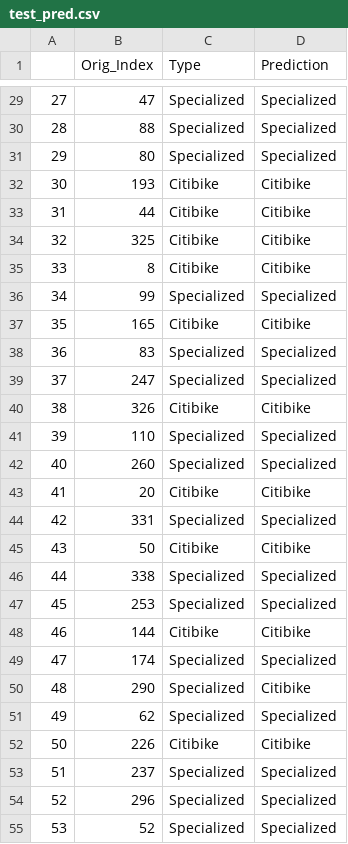
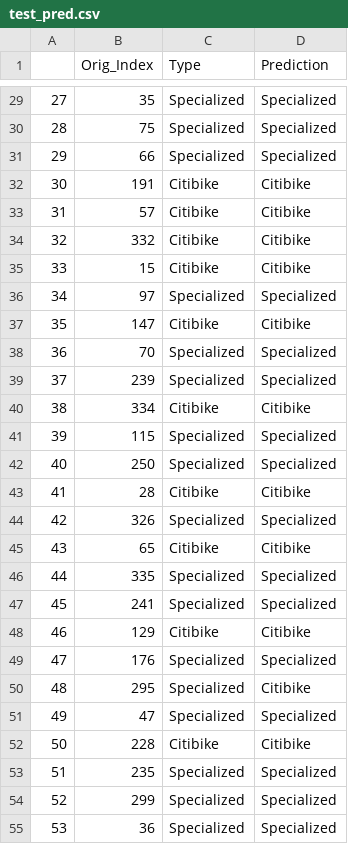
Before and after one commit to vflopez77/BicycleTripAnalysis, a CSV file: data/test_pred.csv, drawn as a sheet; only a part is shown, gaps mark what is left out; the diff covers the shown part only.

```diff
--- a/data/test_pred.csv
+++ b/data/test_pred.csv
@@ -29,27 +29,27 @@
-27,47,Specialized,Specialized
-28,88,Specialized,Specialized
-29,80,Specialized,Specialized
-30,193,Citibike,Citibike
-31,44,Citibike,Citibike
-32,325,Citibike,Citibike
-33,8,Citibike,Citibike
-34,99,Specialized,Specialized
-35,165,Citibike,Citibike
-36,83,Specialized,Specialized
-37,247,Specialized,Specialized
-38,326,Citibike,Citibike
-39,110,Specialized,Specialized
-40,260,Specialized,Specialized
-41,20,Citibike,Citibike
-42,331,Specialized,Specialized
-43,50,Citibike,Citibike
-44,338,Specialized,Specialized
-45,253,Specialized,Specialized
-46,144,Citibike,Citibike
-47,174,Specialized,Specialized
-48,290,Specialized,Citibike
-49,62,Specialized,Specialized
-50,226,Citibike,Citibike
-51,237,Specialized,Specialized
-52,296,Specialized,Specialized
-53,52,Specialized,Specialized
+27,35,Specialized,Specialized
+28,75,Specialized,Specialized
+29,66,Specialized,Specialized
+30,191,Citibike,Citibike
+31,57,Citibike,Citibike
+32,332,Citibike,Citibike
+33,15,Citibike,Citibike
+34,97,Specialized,Specialized
+35,147,Citibike,Citibike
+36,70,Specialized,Specialized
+37,239,Specialized,Specialized
+38,334,Citibike,Citibike
+39,115,Specialized,Specialized
+40,250,Specialized,Specialized
+41,28,Citibike,Citibike
+42,326,Specialized,Specialized
+43,65,Citibike,Citibike
+44,335,Specialized,Specialized
+45,241,Specialized,Specialized
+46,129,Citibike,Citibike
+47,176,Specialized,Specialized
+48,295,Specialized,Citibike
+49,47,Specialized,Specialized
+50,228,Citibike,Citibike
+51,235,Specialized,Specialized
+52,299,Specialized,Specialized
+53,36,Specialized,Specialized
```
Also changed, not shown: 65 edited cells elsewhere in this file, data/all_data.csv, 2 other files.
